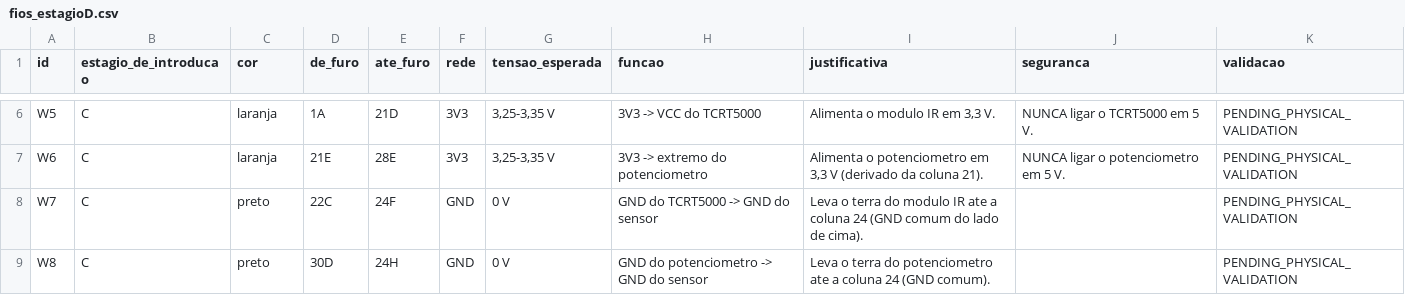
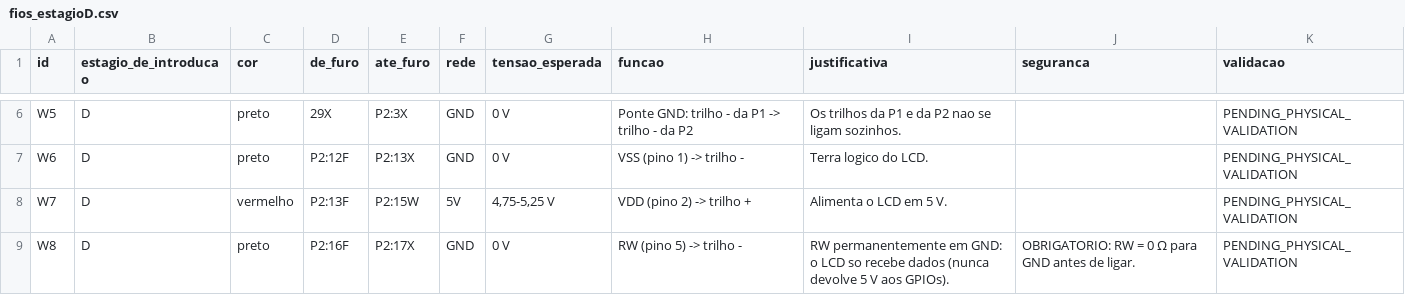
Before and after one commit to jhrvo0/ChickenLittle, a CSV file: hardware/out/fios_estagioD.csv, drawn as a sheet; only a part is shown, gaps mark what is left out; the diff covers the shown part only; the diff names each change by its address in the sheet, - before the commit and + after, or states it on an @@ line.

```diff
--- a/hardware/out/fios_estagioD.csv
+++ b/hardware/out/fios_estagioD.csv
-B6:B9 (estagio_de_introducao): C
+B6:B9 (estagio_de_introducao): D
-C6:C7 (cor): laranja
+C6:C7 (cor): preto
-D6 (de_furo): 1A
+D6 (de_furo): 29X
-E6 (ate_furo): 21D
+E6 (ate_furo): P2:3X
-F6:F7 (rede): 3V3
+F6:F7 (rede): GND
-G6:G7 (tensao_esperada): 3,25-3,35 V
+G6:G7 (tensao_esperada): 0 V
-H6 (funcao): 3V3 -> VCC do TCRT5000
+H6 (funcao): Ponte GND: trilho - da P1 -> trilho - da P2
-I6 (justificativa): Alimenta o modulo IR em 3,3 V.
+I6 (justificativa): Os trilhos da P1 e da P2 nao se ligam sozinhos.
-J6 (seguranca): NUNCA ligar o TCRT5000 em 5 V.
+J6 (seguranca): (empty)
-D7 (de_furo): 21E
+D7 (de_furo): P2:12F
-E7 (ate_furo): 28E
+E7 (ate_furo): P2:13X
-H7 (funcao): 3V3 -> extremo do potenciometro
+H7 (funcao): VSS (pino 1) -> trilho -
-I7 (justificativa): Alimenta o potenciometro em 3,3 V (derivado da coluna 21).
+I7 (justificativa): Terra logico do LCD.
-J7 (seguranca): NUNCA ligar o potenciometro em 5 V.
+J7 (seguranca): (empty)
-C8 (cor): preto
+C8 (cor): vermelho
-D8 (de_furo): 22C
+D8 (de_furo): P2:13F
-E8 (ate_furo): 24F
+E8 (ate_furo): P2:15W
-F8 (rede): GND
+F8 (rede): 5V
-G8 (tensao_esperada): 0 V
+G8 (tensao_esperada): 4,75-5,25 V
-H8 (funcao): GND do TCRT5000 -> GND do sensor
+H8 (funcao): VDD (pino 2) -> trilho +
-I8 (justificativa): Leva o terra do modulo IR ate a coluna 24 (GND comum do lado de cima).
+I8 (justificativa): Alimenta o LCD em 5 V.
-D9 (de_furo): 30D
+D9 (de_furo): P2:16F
-E9 (ate_furo): 24H
+E9 (ate_furo): P2:17X
-H9 (funcao): GND do potenciometro -> GND do sensor
+H9 (funcao): RW (pino 5) -> trilho -
-I9 (justificativa): Leva o terra do potenciometro ate a coluna 24 (GND comum).
+I9 (justificativa): RW permanentemente em GND: o LCD so recebe dados (nunca devolve 5 V aos GPIOs).
-J9 (seguranca): (empty)
+J9 (seguranca): OBRIGATORIO: RW = 0 Ω para GND antes de ligar.
```
Also changed, not shown: 5 removed rows and 61 edited cells elsewhere in this file, hardware/out/fios_estagioC.csv, hardware/out/fios_estagioE.csv, 53 other files.
